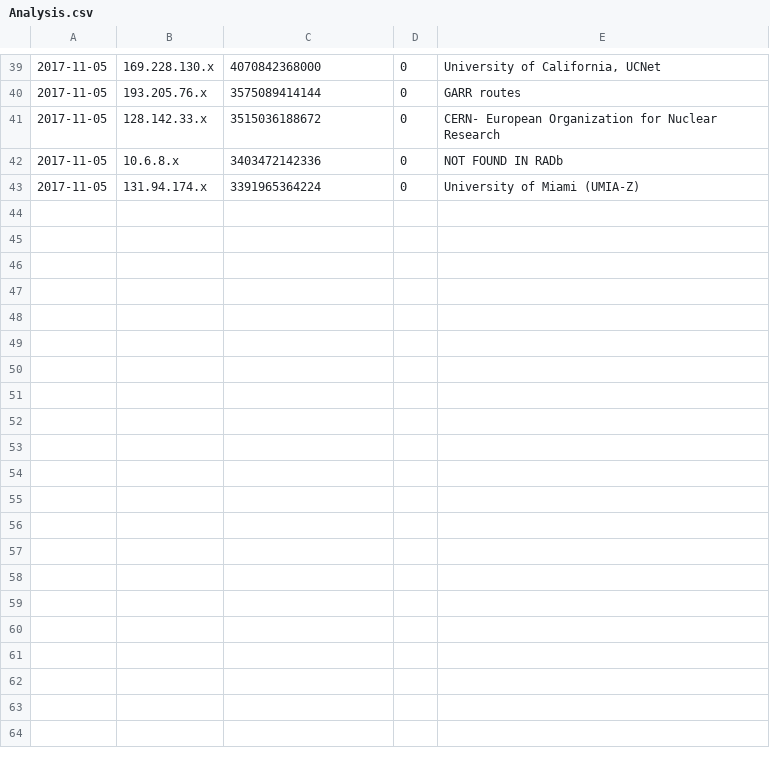
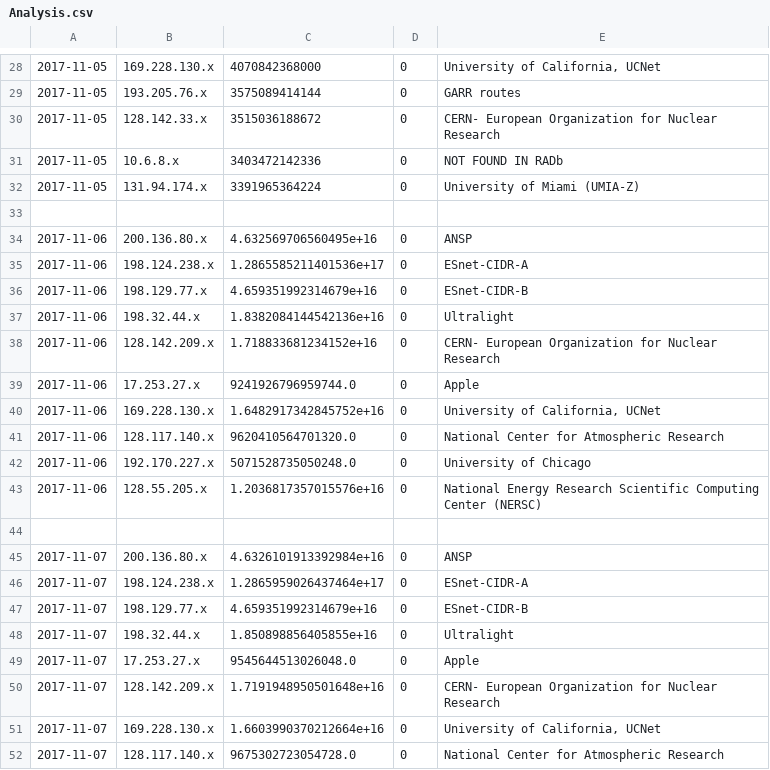
Before and after one commit to GlobalNOC/routeflow-bgp-analysis, a CSV file: Analysis.csv, drawn as a sheet; only a part is shown, gaps mark what is left out; the diff covers the shown part only; the diff names each change by its address in the sheet, - before the commit and + after, or states it on an @@ line.

Commit message:
Corrected the query to get aggregated data from ES nflow

```diff
--- a/Analysis.csv
+++ b/Analysis.csv
+row 33: (empty)
+row 34: 2017-11-06 | 200.136.80.x | 4.632569706560495e+16 | 0 | ANSP
+row 35: 2017-11-06 | 198.124.238.x | 1.2865585211401536e+17 | 0 | ESnet-CIDR-A
+row 36: 2017-11-06 | 198.129.77.x | 4.659351992314679e+16 | 0 | ESnet-CIDR-B
+row 37: 2017-11-06 | 198.32.44.x | 1.8382084144542136e+16 | 0 | Ultralight
+row 38: 2017-11-06 | 128.142.209.x | 1.718833681234152e+16 | 0 | CERN- European Organization for Nuclear Research
+row 39: 2017-11-06 | 17.253.27.x | 9241926796959744.0 | 0 | Apple
+row 40: 2017-11-06 | 169.228.130.x | 1.6482917342845752e+16 | 0 | University of California, UCNet
+row 41: 2017-11-06 | 128.117.140.x | 9620410564701320.0 | 0 | National Center for Atmospheric Research
+row 42: 2017-11-06 | 192.170.227.x | 5071528735050248.0 | 0 | University of Chicago
+row 43: 2017-11-06 | 128.55.205.x | 1.2036817357015576e+16 | 0 | National Energy Research Scientific Computing Center (NERSC)
+row 44: (empty)
+row 45: 2017-11-07 | 200.136.80.x | 4.6326101913392984e+16 | 0 | ANSP
+row 46: 2017-11-07 | 198.124.238.x | 1.2865959026437464e+17 | 0 | ESnet-CIDR-A
+row 47: 2017-11-07 | 198.129.77.x | 4.659351992314679e+16 | 0 | ESnet-CIDR-B
+row 48: 2017-11-07 | 198.32.44.x | 1.850898856405855e+16 | 0 | Ultralight
+row 49: 2017-11-07 | 17.253.27.x | 9545644513026048.0 | 0 | Apple
+row 50: 2017-11-07 | 128.142.209.x | 1.7191948950501648e+16 | 0 | CERN- European Organization for Nuclear Research
+row 51: 2017-11-07 | 169.228.130.x | 1.6603990370212664e+16 | 0 | University of California, UCNet
+row 52: 2017-11-07 | 128.117.140.x | 9675302723054728.0 | 0 | National Center for Atmospheric Research
```
Also changed, not shown: 13 added rows and 11 removed rows elsewhere in this file, 7 other files.
